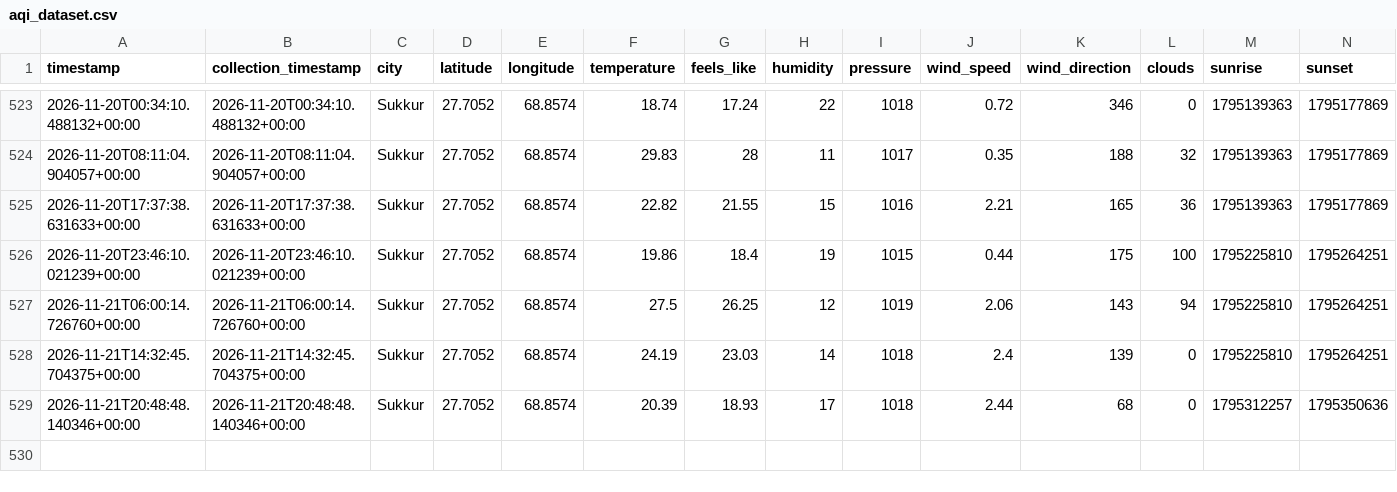
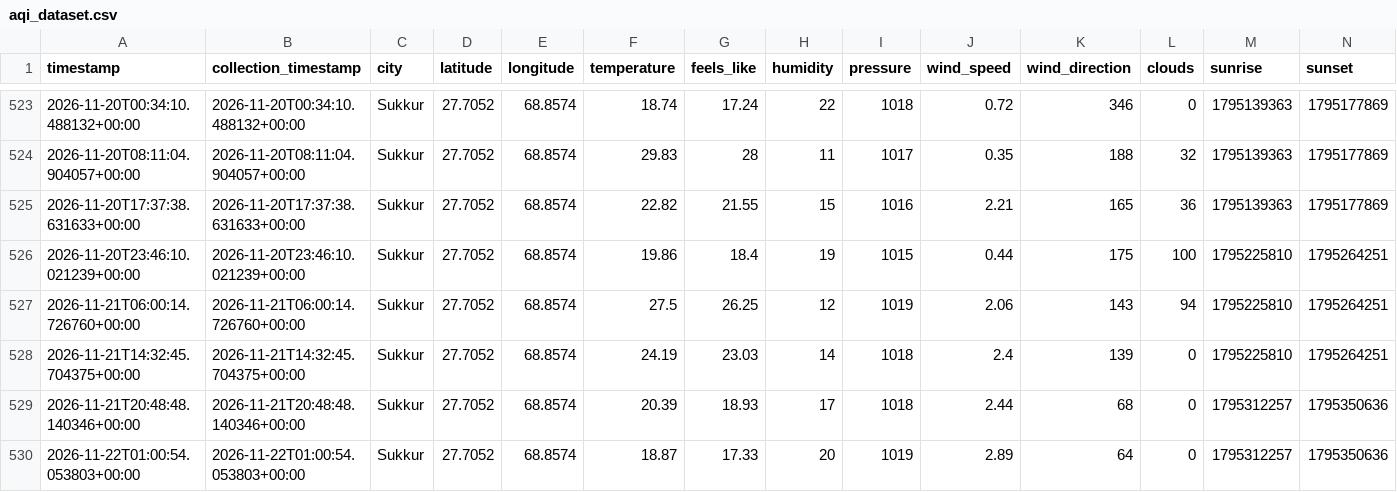
Before and after one commit to mrmushtaq/AQI-Prediction-Pipeline, a CSV file: data/processed/aqi_dataset.csv, drawn as a sheet; only a part is shown, gaps mark what is left out; rows hold the shown columns only; the diff names each change by its address in the sheet, - before the commit and + after, or states it on an @@ line.

```diff
--- a/data/processed/aqi_dataset.csv
+++ b/data/processed/aqi_dataset.csv
+row 530: 2026-11-22T01:00:54.053803+00:00 | 2026-11-22T01:00:54.053803+00:00 | Sukkur | 27.7052 | 68.8574 | 18.87 | 17.33 | 20 | 1019 | 2.89 | 64 | 0 | 1795312257 | 1795350636
```
Also changed, not shown: 1 other file.
